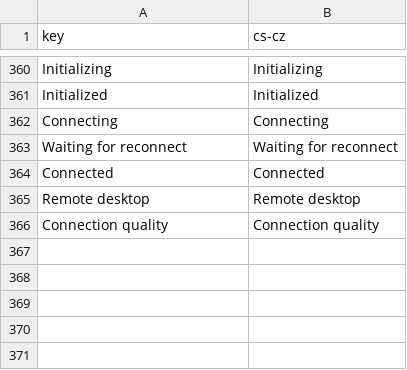
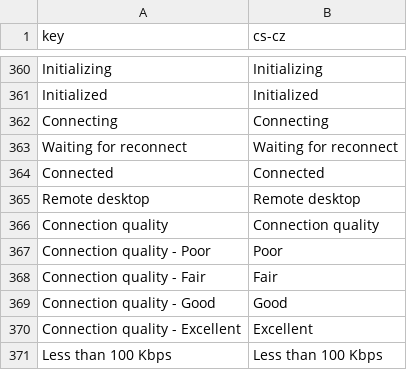
Before and after one commit to aiclu/RemoteX, a CSV file: Ui/Resources/Languages/glossary/cs-cz.csv, drawn as a sheet; only a part is shown, gaps mark what is left out.

Commit message:
fix: use native RDP connection information in v1.0.16

```diff
--- a/Ui/Resources/Languages/glossary/cs-cz.csv
+++ b/Ui/Resources/Languages/glossary/cs-cz.csv
@@ -371 +371,6 @@ Remote desktop;Remote desktop
 Connection quality;Connection quality
+Connection quality - Poor;Poor
+Connection quality - Fair;Fair
+Connection quality - Good;Good
+Connection quality - Excellent;Excellent
+Less than 100 Kbps;Less than 100 Kbps
```
Also changed, not shown: Ui/Resources/Languages/glossary/de-de.csv, Ui/Resources/Languages/glossary/en-us.csv, 34 other files.
